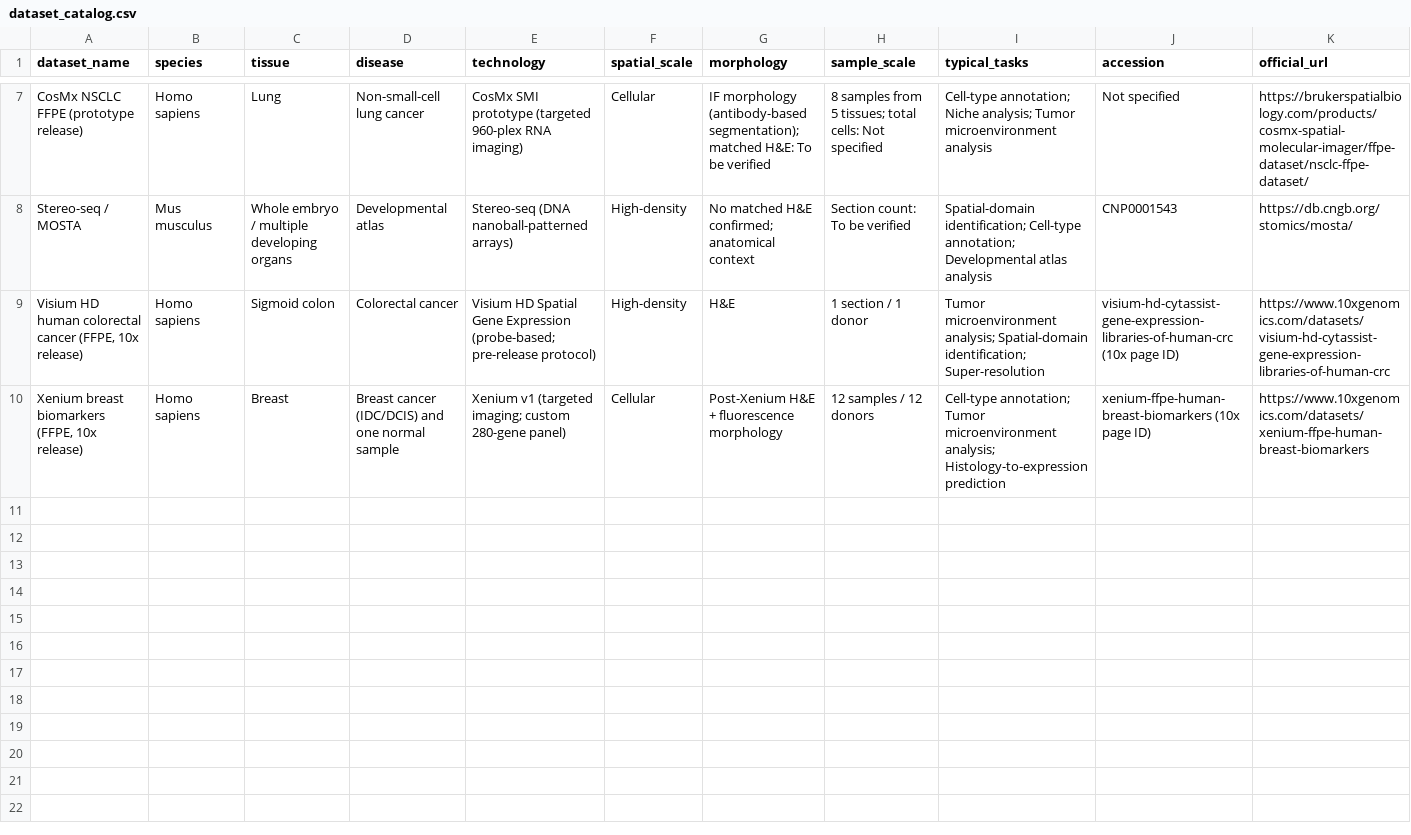
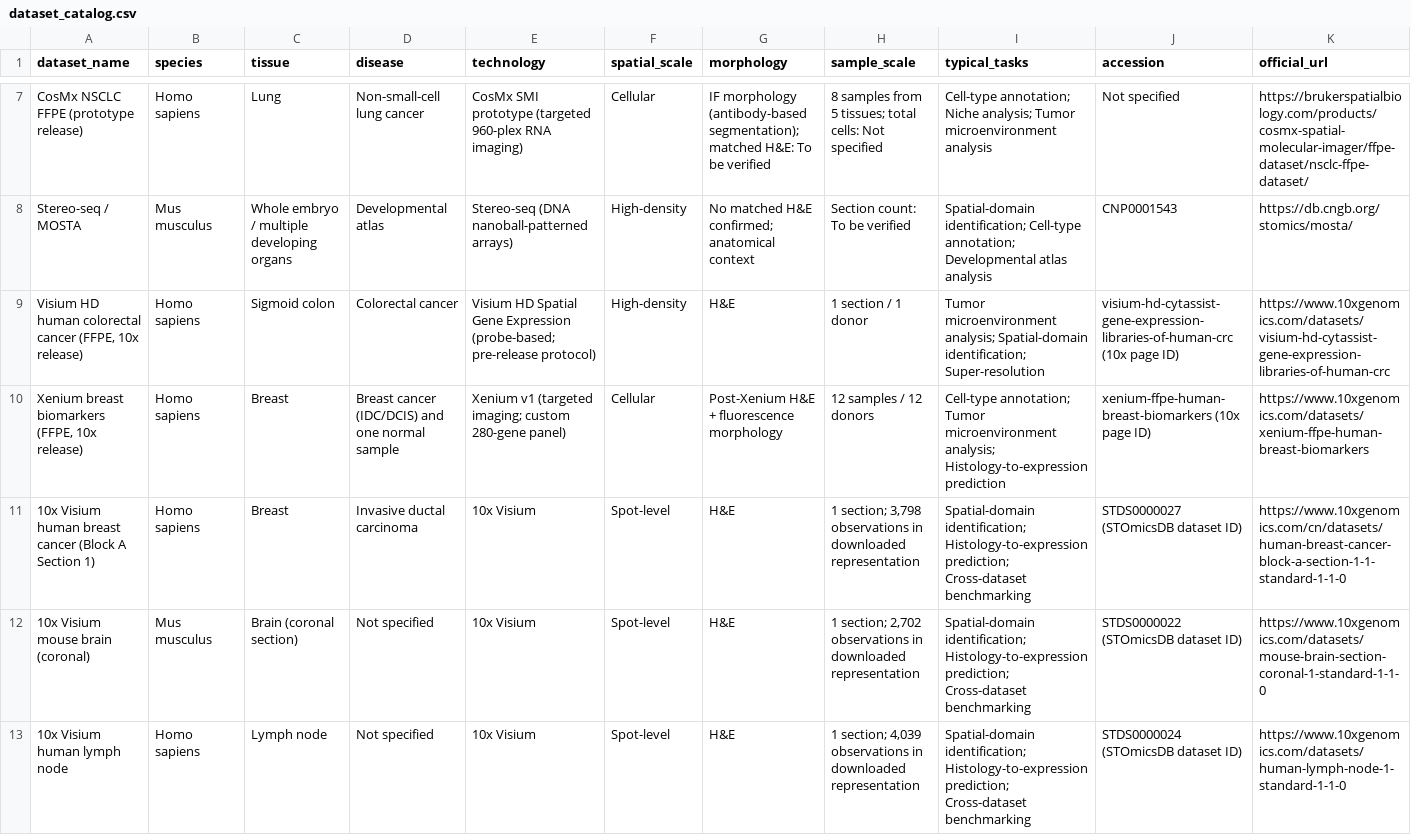
Before and after one commit to ChlorineHi/ST-Path-Survey, a CSV file: resources/dataset_catalog.csv, drawn as a sheet; only a part is shown, gaps mark what is left out; rows hold the shown columns only; the diff names each change by its address in the sheet, - before the commit and + after, or states it on an @@ line.

Commit message:
docs: link representative datasets hosted on GitHub Releases

```diff
--- a/resources/dataset_catalog.csv
+++ b/resources/dataset_catalog.csv
+row 11: 10x Visium human breast cancer (Block A Section 1) | Homo sapiens | Breast | Invasive ductal carcinoma | 10x Visium | Spot-level | H&E | 1 section; 3,798 observations in downloaded representation | Spatial-domain identification; Histology-to-expression prediction; Cross-dataset benchmarking | STDS0000027 (STOmicsDB dataset ID) | https://www.10xgenomics.com/cn/datasets/human-breast-cancer-block-a-section-1-1-standard-1-1-0
+row 12: 10x Visium mouse brain (coronal) | Mus musculus | Brain (coronal section) | Not specified | 10x Visium | Spot-level | H&E | 1 section; 2,702 observations in downloaded representation | Spatial-domain identification; Histology-to-expression prediction; Cross-dataset benchmarking | STDS0000022 (STOmicsDB dataset ID) | https://www.10xgenomics.com/datasets/mouse-brain-section-coronal-1-standard-1-1-0
+row 13: 10x Visium human lymph node | Homo sapiens | Lymph node | Not specified | 10x Visium | Spot-level | H&E | 1 section; 4,039 observations in downloaded representation | Spatial-domain identification; Histology-to-expression prediction; Cross-dataset benchmarking | STDS0000024 (STOmicsDB dataset ID) | https://www.10xgenomics.com/datasets/human-lymph-node-1-standard-1-1-0
```
Also changed, not shown: 3 other files.
